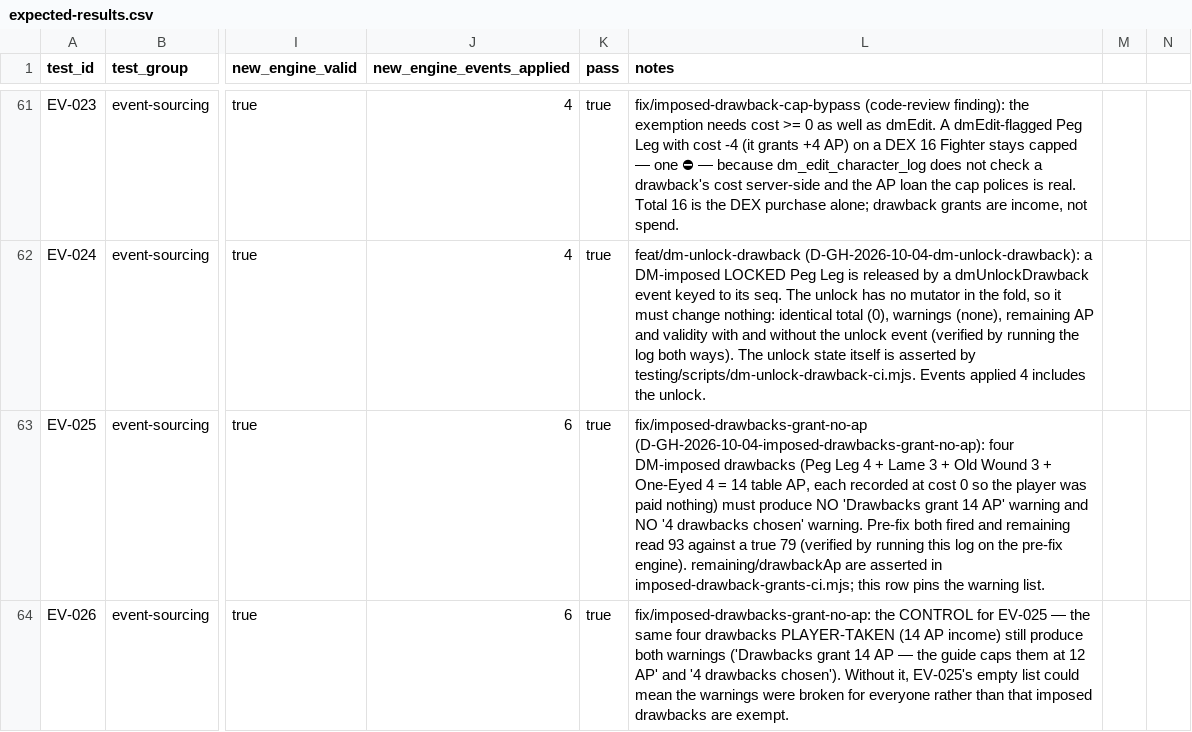
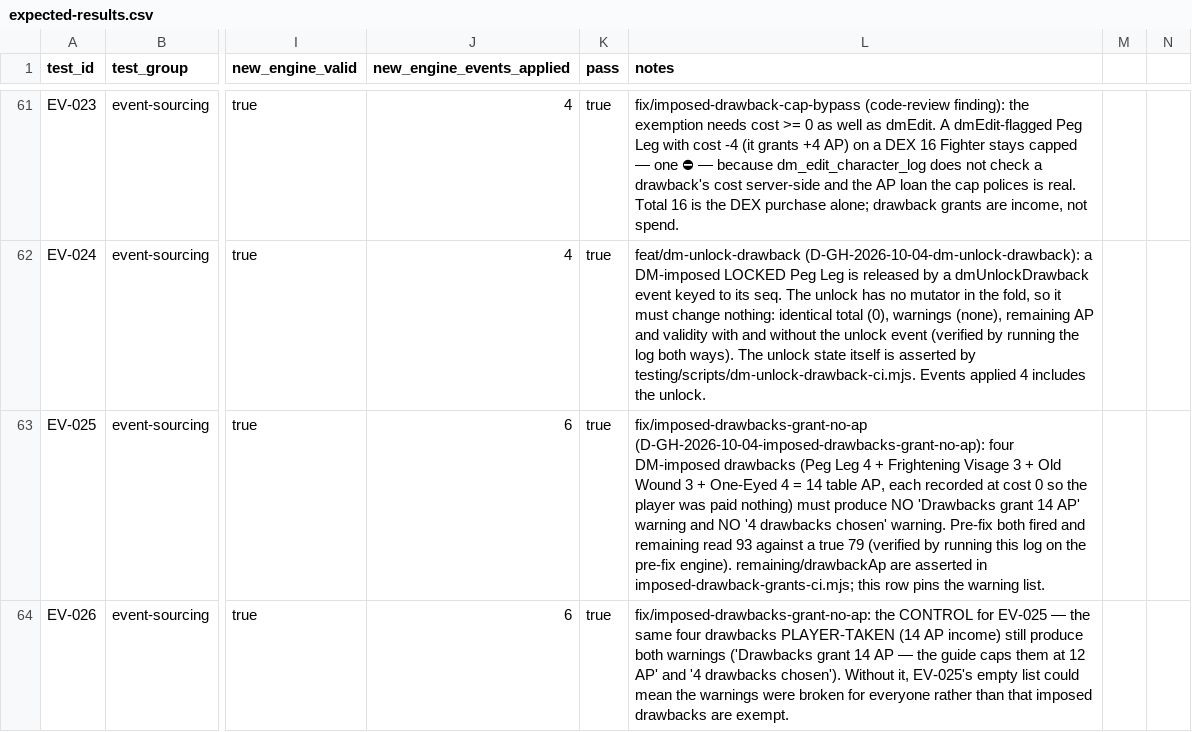
Before and after one commit to Chompy78/PACT, a CSV file: testing/expected/expected-results.csv, drawn as a sheet; only a part is shown, gaps mark what is left out; the diff covers the shown part only; the diff names each change by its address in the sheet, - before the commit and + after, or states it on an @@ line.

```diff
--- a/testing/expected/expected-results.csv
+++ b/testing/expected/expected-results.csv
-L63 (notes): …4 + Lame 3 +…
+L63 (notes): …4 + Frightening Visage 3 +…
```
Also changed, not shown: 3 added rows elsewhere in this file, 23 other files.
